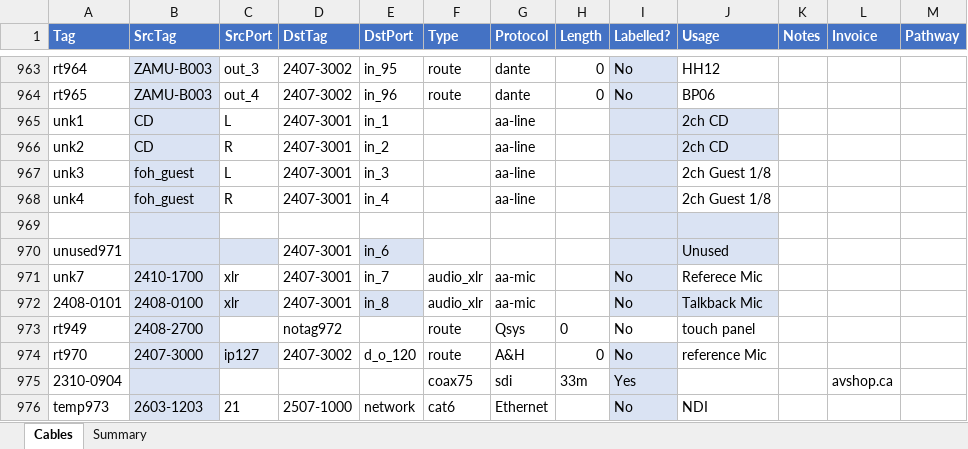
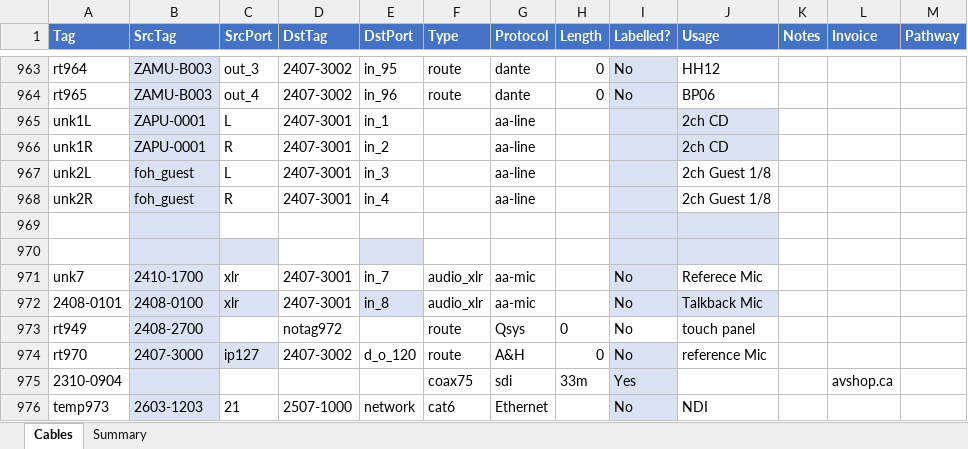
Before and after one commit to avmaint/uacdata, an Excel workbook: cables.xlsx, sheet Cables, drawn as a sheet; only a part is shown, gaps mark what is left out; values as stored, in another font and other column widths than the file's, no borders; table styles not drawn; the diff names each change by its address in the sheet, - before the commit and + after, or states it on an @@ line.

Commit message:
corrected CD player connection

```diff
--- a/cables.xlsx (sheet Cables)
+++ b/cables.xlsx (sheet Cables)
-A965 (Tag): unk1
+A965 (Tag): unk1L
-B965:B966 (SrcTag): CD
+B965:B966 (SrcTag): ZAPU-0001
-A966 (Tag): unk2
+A966 (Tag): unk1R
-A967 (Tag): unk3
+A967 (Tag): unk2L
-A968 (Tag): unk4
+A968 (Tag): unk2R
-row 970: unused971 |  |  | 2407-3001 | in_6 |  |  |  |  | Unused
+row 970: (empty)
```
